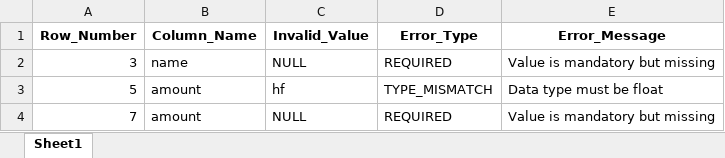
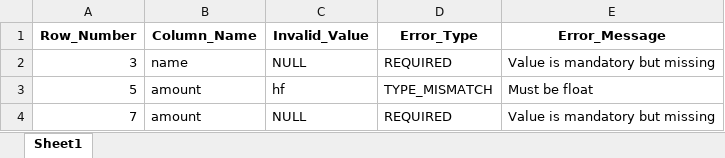
Before and after one commit to AmirAmarloo/excel-to-erp-mvp, an Excel workbook: data/result/validation_errors.xlsx, sheet Sheet1, drawn as a sheet; values as stored, in another font and other column widths than the file's, no borders; the diff names each change by its address in the sheet, - before the commit and + after, or states it on an @@ line.

Commit message:
Add validation results

```diff
--- a/data/result/validation_errors.xlsx (sheet Sheet1)
+++ b/data/result/validation_errors.xlsx (sheet Sheet1)
-E3 (Error_Message): Data type must be float
+E3 (Error_Message): Must be float
```
Also changed, not shown: data/result/cleaned_data.xlsx.
